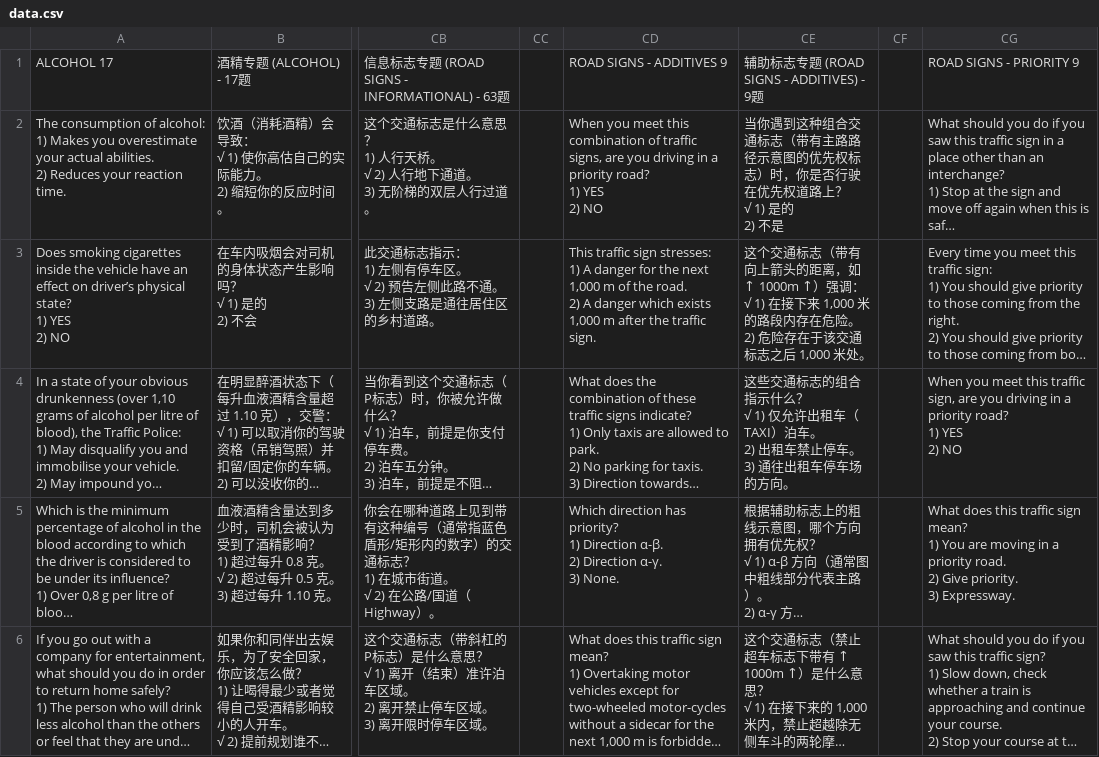
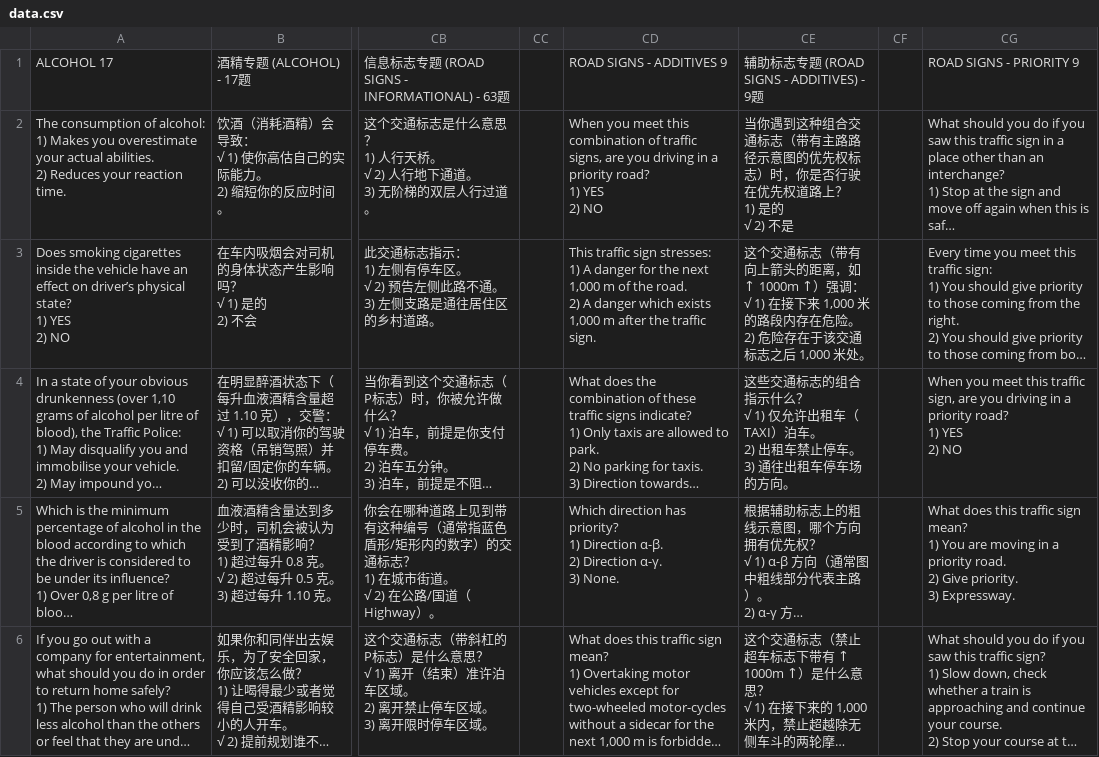
Before and after one commit to selbyrowen-netizen/greece-drive, a CSV file: data.csv, drawn as a sheet; only a part is shown, gaps mark what is left out; long unchanged cells end in …; ↵ is a line break in a cell; the diff names each change by its address in the sheet, - before the commit and + after, or states it on an @@ line.

Commit message:
Update data.csv

```diff
--- a/data.csv
+++ b/data.csv
-CE2: …路上？ ↵ √ 1) 是的 ↵ 2) 不是
+CE2: …路上？ ↵ 1) 是的 ↵ √ 2) 不是
```
